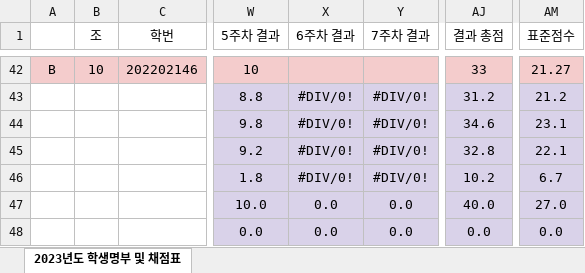
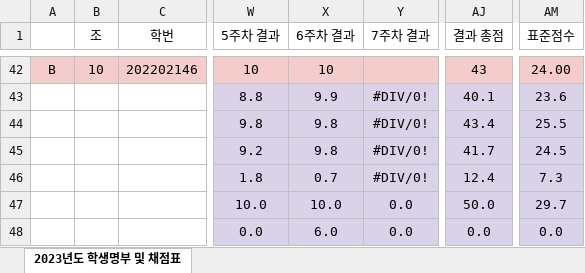
Before and after one commit to ISL-Homepage/ISL-Homepage.github.io, an Excel workbook: attachments/2023년_명부_및_점수.xlsx, sheet 2023년도 학생명부 및 채점표, drawn as a sheet; only a part is shown, gaps mark what is left out; values as stored, in another font and other column widths than the file's, no borders; the diff covers the shown part only; the diff names each change by its address in the sheet, - before the commit and + after, or states it on an @@ line.

```diff
--- a/attachments/2023년_명부_및_점수.xlsx (sheet 2023년도 학생명부 및 채점표)
+++ b/attachments/2023년_명부_및_점수.xlsx (sheet 2023년도 학생명부 및 채점표)
-X42 (6주차 결과): (empty)
+X42 (6주차 결과): 10
-AJ42 (결과 총점): 33
+AJ42 (결과 총점): 43
-AM42 (표준점수): 21.27
+AM42 (표준점수): 24.00
-X43 (6주차 결과): #DIV/0!
+X43 (6주차 결과): 9.9
-AJ43 (결과 총점): 31.2
+AJ43 (결과 총점): 40.1
-AM43 (표준점수): 21.2
+AM43 (표준점수): 23.6
-X44:X45 (6주차 결과): #DIV/0!
+X44:X45 (6주차 결과): 9.8
-AJ44 (결과 총점): 34.6
+AJ44 (결과 총점): 43.4
-AM44 (표준점수): 23.1
+AM44 (표준점수): 25.5
-AJ45 (결과 총점): 32.8
+AJ45 (결과 총점): 41.7
-AM45 (표준점수): 22.1
+AM45 (표준점수): 24.5
-X46 (6주차 결과): #DIV/0!
+X46 (6주차 결과): 0.7
-AJ46 (결과 총점): 10.2
+AJ46 (결과 총점): 12.4
-AM46 (표준점수): 6.7
+AM46 (표준점수): 7.3
-X47 (6주차 결과): 0.0
+X47 (6주차 결과): 10.0
-AJ47 (결과 총점): 40.0
+AJ47 (결과 총점): 50.0
-AM47 (표준점수): 27.0
+AM47 (표준점수): 29.7
-X48 (6주차 결과): 0.0
+X48 (6주차 결과): 6.0
```
Also changed, not shown: 108 edited cells elsewhere in this sheet.
